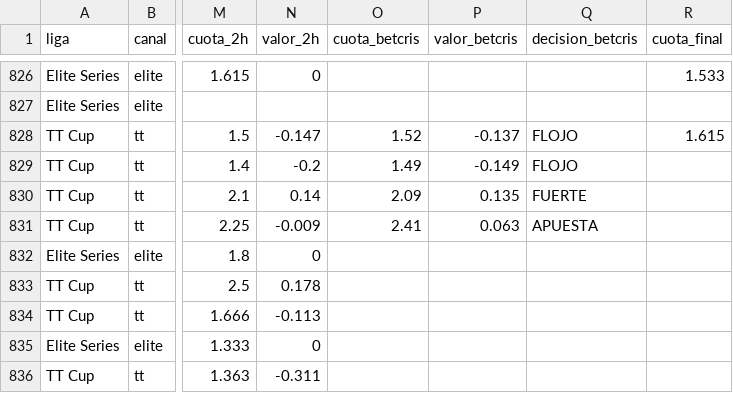
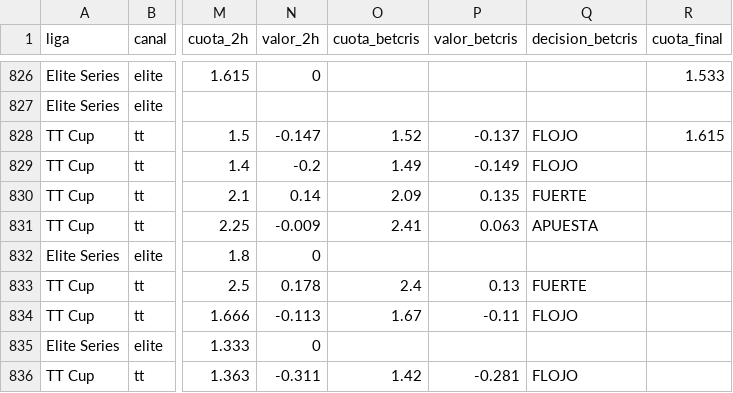
Before and after one commit to manuvaldespartera3-netizen/tt-multiliga, a CSV file: seguimiento/picks.csv, drawn as a sheet; only a part is shown, gaps mark what is left out; the diff names each change by its address in the sheet, - before the commit and + after, or states it on an @@ line.

Commit message:
Seguimiento TT Cup

```diff
--- a/seguimiento/picks.csv
+++ b/seguimiento/picks.csv
-O833 (cuota_betcris): (empty)
+O833 (cuota_betcris): 2.4
-P833 (valor_betcris): (empty)
+P833 (valor_betcris): 0.13
-Q833 (decision_betcris): (empty)
+Q833 (decision_betcris): FUERTE
-O834 (cuota_betcris): (empty)
+O834 (cuota_betcris): 1.67
-P834 (valor_betcris): (empty)
+P834 (valor_betcris): -0.11
-Q834 (decision_betcris): (empty)
+Q834 (decision_betcris): FLOJO
-O836 (cuota_betcris): (empty)
+O836 (cuota_betcris): 1.42
-P836 (valor_betcris): (empty)
+P836 (valor_betcris): -0.281
-Q836 (decision_betcris): (empty)
+Q836 (decision_betcris): FLOJO
```
Also changed, not shown: 1 other file.
